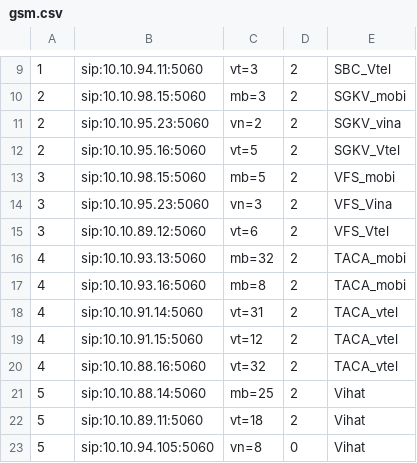
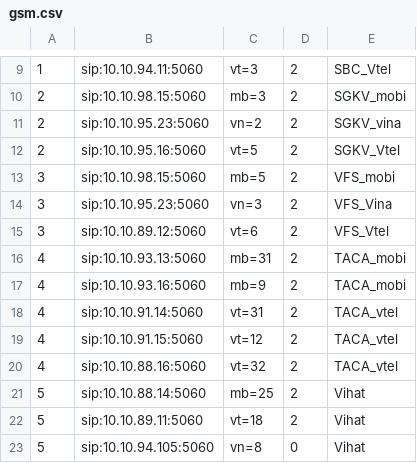
Before and after one commit to devops-itcs/CONFIG-CHANNEL-SIP-94.128, a CSV file: gsm.csv, drawn as a sheet; only a part is shown, gaps mark what is left out.

Commit message:
Update gsm.csv

```diff
--- a/gsm.csv
+++ b/gsm.csv
@@ -15,4 +15,4 @@
 3,sip:10.10.89.12:5060,vt=6,2,VFS_Vtel
-4,sip:10.10.93.13:5060,mb=32,2,TACA_mobi
-4,sip:10.10.93.16:5060,mb=8,2,TACA_mobi
+4,sip:10.10.93.13:5060,mb=31,2,TACA_mobi
+4,sip:10.10.93.16:5060,mb=9,2,TACA_mobi
 4,sip:10.10.91.14:5060,vt=31,2,TACA_vtel
```
